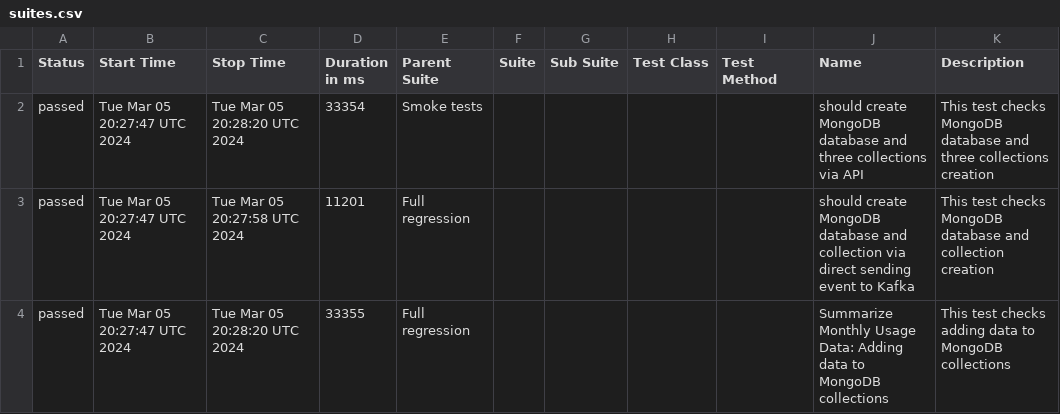
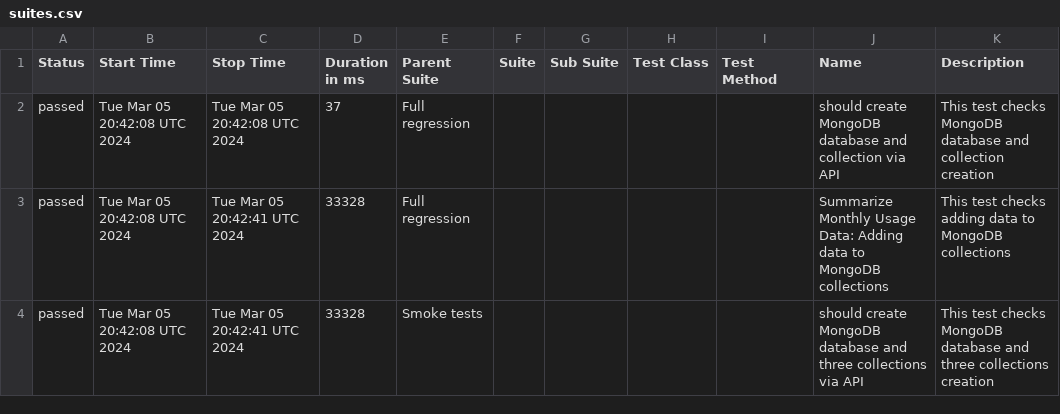
Before and after one commit to studyNewTrendsInAutomatedTesting/jestAllureResults, a CSV file: data/suites.csv, drawn as a sheet.

Commit message:
deploy: studyNewTrendsInAutomatedTesting/applicationToTestFromDockerCompose@d48799d0a3f19607d57abc929f17780e443dd65b

```diff
--- a/data/suites.csv
+++ b/data/suites.csv
@@ -1,4 +1,4 @@
 "Status","Start Time","Stop Time","Duration in ms","Parent Suite","Suite","Sub Suite","Test Class","Test Method","Name","Description"
-"passed","Tue Mar 05 20:27:47 UTC 2024","Tue Mar 05 20:28:20 UTC 2024","33354","Smoke tests","","","","","should create MongoDB database and three collections via API","This test checks MongoDB database and three collections creation"
-"passed","Tue Mar 05 20:27:47 UTC 2024","Tue Mar 05 20:27:58 UTC 2024","11201","Full regression","","","","","should create MongoDB database and collection via direct sending event to Kafka","This test checks MongoDB database and collection creation"
-"passed","Tue Mar 05 20:27:47 UTC 2024","Tue Mar 05 20:28:20 UTC 2024","33355","Full regression","","","","","Summarize Monthly Usage Data: Adding data to MongoDB collections","This test checks adding data to MongoDB collections"
+"passed","Tue Mar 05 20:42:08 UTC 2024","Tue Mar 05 20:42:08 UTC 2024","37","Full regression","","","","","should create MongoDB database and collection via API","This test checks MongoDB database and collection creation"
+"passed","Tue Mar 05 20:42:08 UTC 2024","Tue Mar 05 20:42:41 UTC 2024","33328","Full regression","","","","","Summarize Monthly Usage Data: Adding data to MongoDB collections","This test checks adding data to MongoDB collections"
+"passed","Tue Mar 05 20:42:08 UTC 2024","Tue Mar 05 20:42:41 UTC 2024","33328","Smoke tests","","","","","should create MongoDB database and three collections via API","This test checks MongoDB database and three collections creation"
```
Also changed, not shown: 21 other files.
